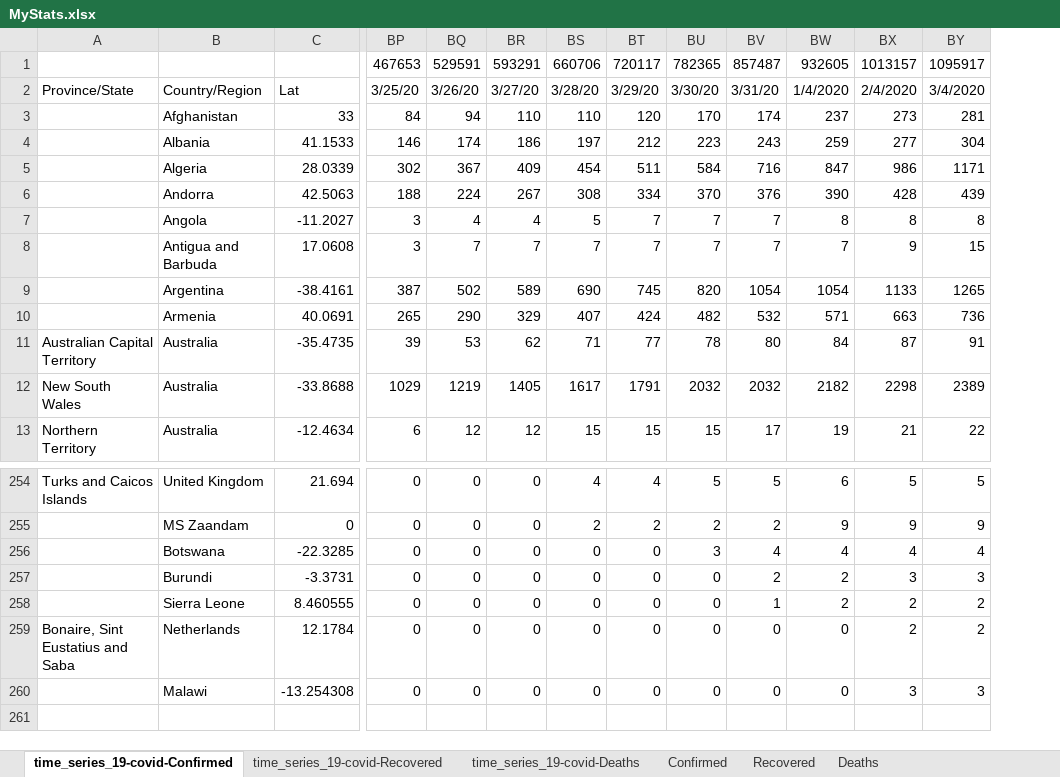
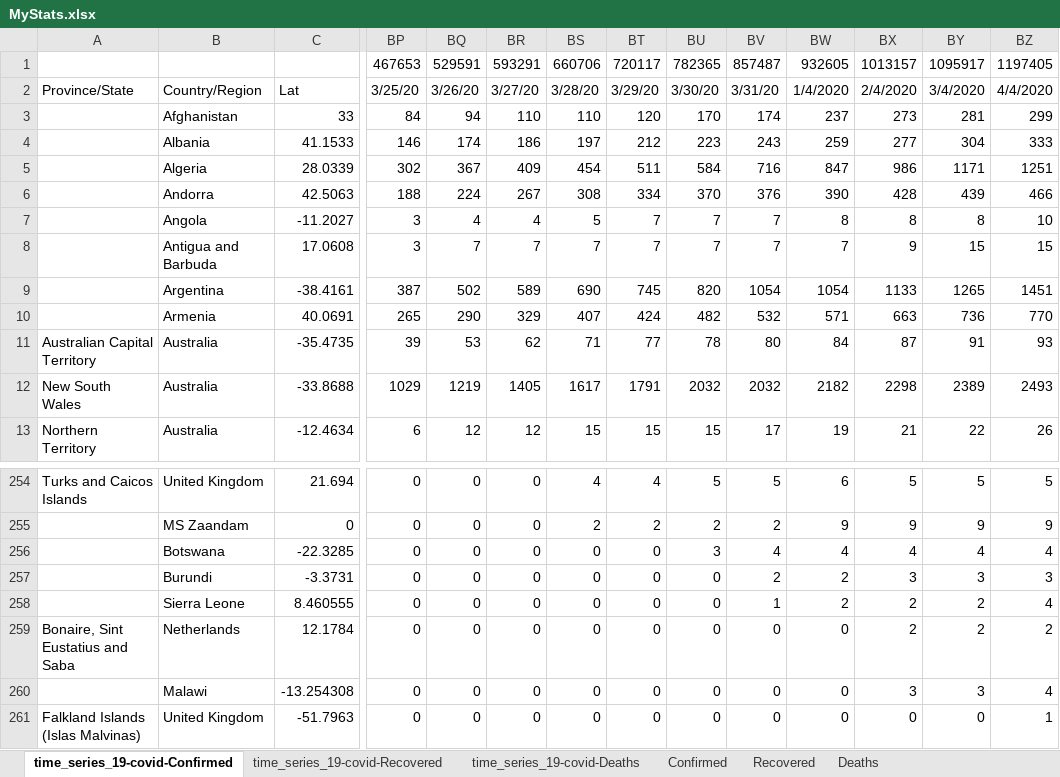
Before and after one commit to hotmailtestuser/COVID-19, an Excel workbook: csse_covid_19_data/csse_covid_19_time_series/MyStats.xlsx, sheet time_series_19-covid-Confirmed, drawn as a sheet; only a part is shown, gaps mark what is left out; values as stored, in another font and other column widths than the file's, no borders; rows hold the shown columns only; the diff names each change by its address in the sheet, - before the commit and + after, or states it on an @@ line.

```diff
--- a/csse_covid_19_data/csse_covid_19_time_series/MyStats.xlsx (sheet time_series_19-covid-Confirmed)
+++ b/csse_covid_19_data/csse_covid_19_time_series/MyStats.xlsx (sheet time_series_19-covid-Confirmed)
+column BZ, rows 1-13: 1197405 | 4/4/2020 | 299 | 333 | 1251 | 466 | 10 | 15 | 1451 | 770 | 93 | 2493 | 26; rows 254-260: 5 | 9 | 4 | 3 | 4 | 2 | 4
+row 261: Falkland Islands (Islas Malvinas) | United Kingdom | -51.7963 | 0 | 0 | 0 | 0 | 0 | 0 | 0 | 0 | 0 | 0 | 1
```
Also changed, not shown: sheet time_series_19-covid-Recovered, sheet time_series_19-covid-Deaths, sheet Deaths, sheet Recovered, sheet Confirmed, sheet % Case Fatality Rate, 1 more sheet, formulas that keep their value, charts or pictures.
